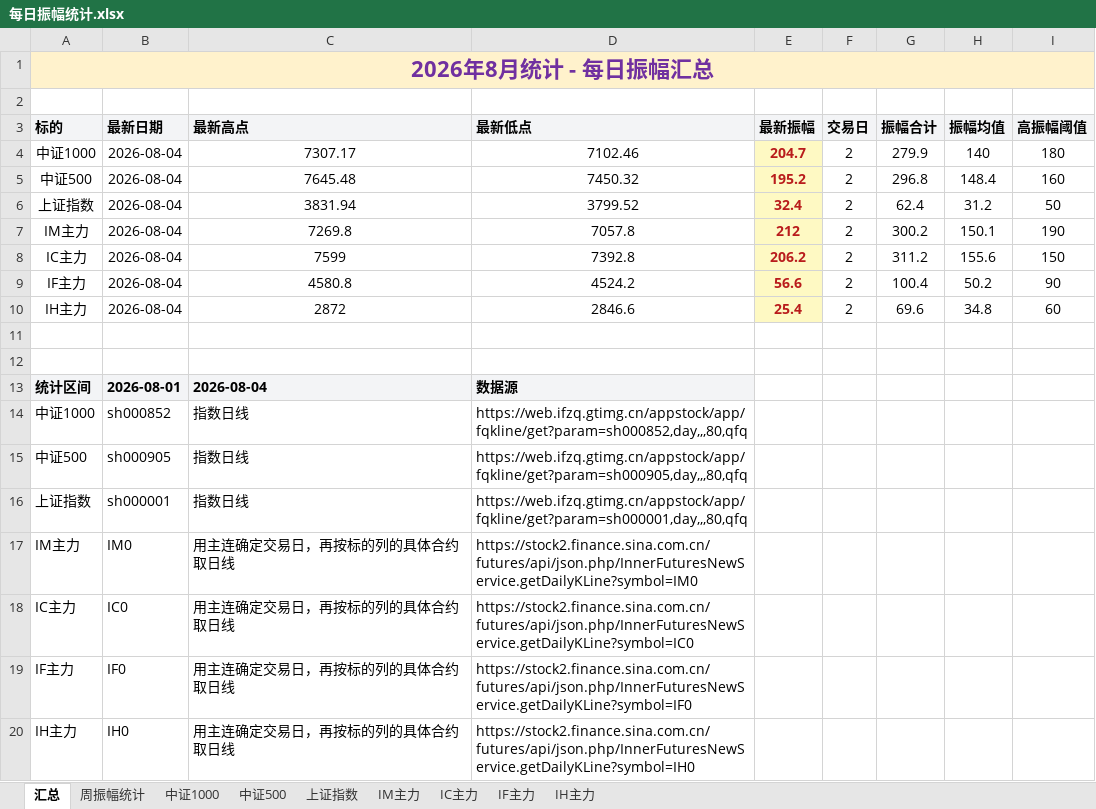
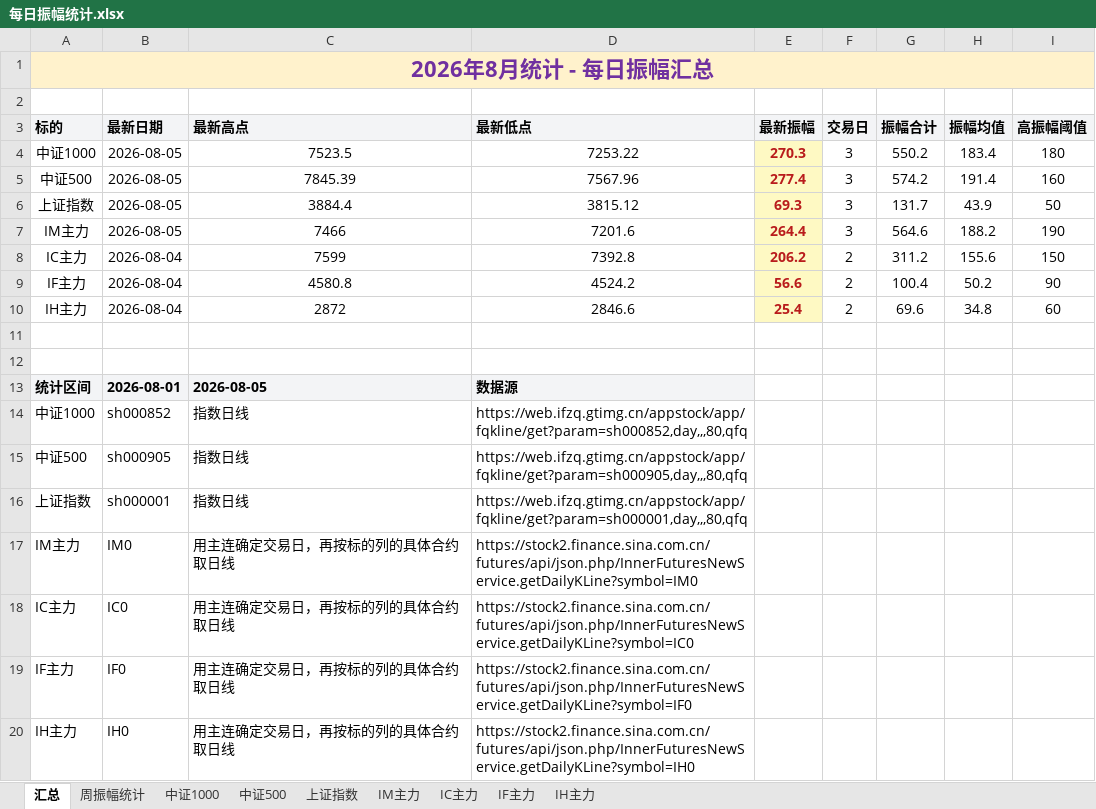
Before and after one commit to iputao-design/futures-amplitude-web, an Excel workbook: 每日振幅统计.xlsx, sheet 汇总, drawn as a sheet; values as stored, in another font and other column widths than the file's, no borders; removed rows and columns are numbered as before the commit, all else as after; the diff names each change by its address in the sheet, - before the commit and + after, or states it on an @@ line.

```diff
--- a/每日振幅统计.xlsx (sheet 汇总)
+++ b/每日振幅统计.xlsx (sheet 汇总)
-row 4: 中证1000 | 2026-08-04 | 7307.17 | 7102.46 | 204.7 | 2 | 279.9 | 140 | 180
-row 5: 中证500 | 2026-08-04 | 7645.48 | 7450.32 | 195.2 | 2 | 296.8 | 148.4 | 160
-row 6: 上证指数 | 2026-08-04 | 3831.94 | 3799.52 | 32.4 | 2 | 62.4 | 31.2 | 50
-row 7: IM主力 | 2026-08-04 | 7269.8 | 7057.8 | 212 | 2 | 300.2 | 150.1 | 190
+row 4: 中证1000 | 2026-08-05 | 7523.5 | 7253.22 | 270.3 | 3 | 550.2 | 183.4 | 180
+row 5: 中证500 | 2026-08-05 | 7845.39 | 7567.96 | 277.4 | 3 | 574.2 | 191.4 | 160
+row 6: 上证指数 | 2026-08-05 | 3884.4 | 3815.12 | 69.3 | 3 | 131.7 | 43.9 | 50
+row 7: IM主力 | 2026-08-05 | 7466 | 7201.6 | 264.4 | 3 | 564.6 | 188.2 | 190
-C13 (最新高点): 2026-08-04
+C13 (最新高点): 2026-08-05
```
Also changed, not shown: sheet 周振幅统计, sheet IM主力, sheet 中证1000, sheet 上证指数, sheet 中证500, 每日振幅统计_2026.xlsx, 5 other files.
